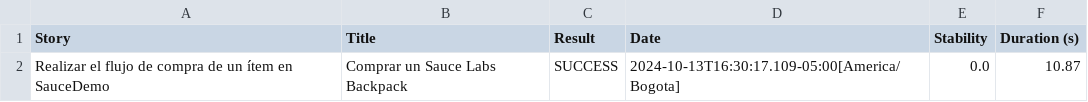
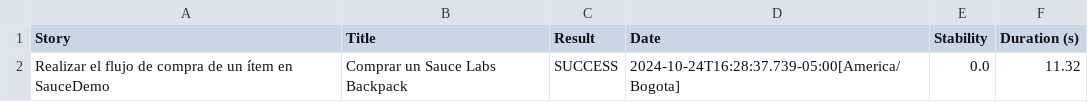
Before and after one commit to fabianrestrepo123/MagnetoTJ, a CSV file: target/site/serenity/a620b8bab263257d52c3d618f0888cc2e7903e83b34c86962e064a828613a81e.csv, drawn as a sheet.

```diff
--- a/target/site/serenity/a620b8bab263257d52c3d618f0888cc2e7903e83b34c86962e064a828613a81e.csv
+++ b/target/site/serenity/a620b8bab263257d52c3d618f0888cc2e7903e83b34c86962e064a828613a81e.csv
@@ -1,2 +1,2 @@
 "Story","Title","Result","Date","Stability","Duration (s)"
-"Realizar el flujo de compra de un ítem en SauceDemo","Comprar un Sauce Labs Backpack","SUCCESS","2024-10-13T16:30:17.109-05:00[America/Bogota]","0.0","10.87"
+"Realizar el flujo de compra de un ítem en SauceDemo","Comprar un Sauce Labs Backpack","SUCCESS","2024-10-24T16:28:37.739-05:00[America/Bogota]","0.0","11.32"
```
Also changed, not shown: target/site/serenity/01f5288b80adbd3af52a8ed68a4a616d3164f750229f80da1ef344382d948835.csv, target/site/serenity/489851ed25d71e651df46d370d3a52ad3f971ffc6e9f6dec636ca245bec80d14.csv, 29 other files.
